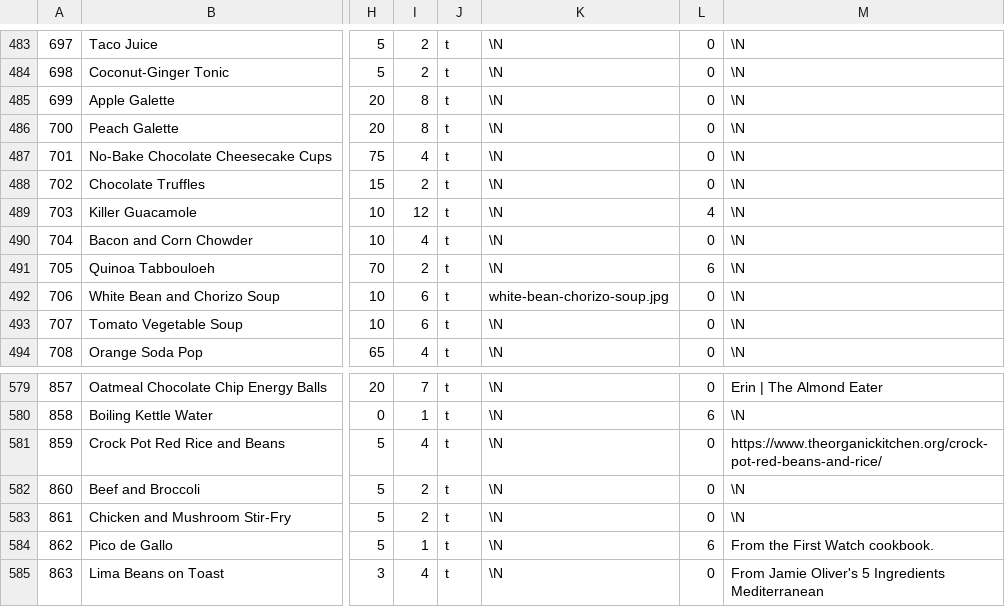
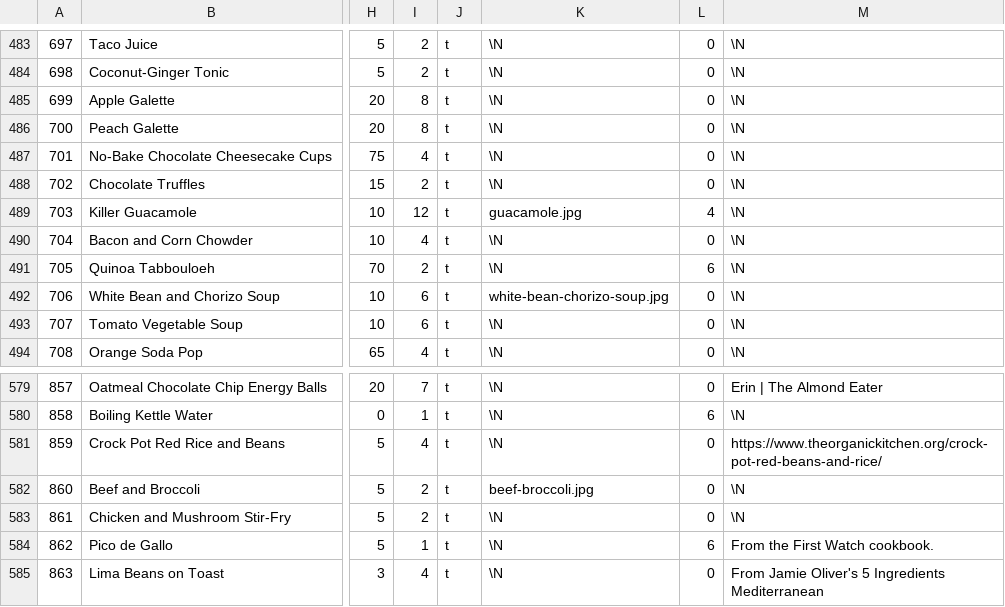
Before and after one commit to gscanlon21/a-feast-a-day, a CSV file: .backups/recipes.csv, drawn as a sheet; only a part is shown, gaps mark what is left out; the diff names each change by its address in the sheet, - before the commit and + after, or states it on an @@ line.

```diff
--- a/.backups/recipes.csv
+++ b/.backups/recipes.csv
-K489: \N
+K489: guacamole.jpg
-K582: \N
+K582: beef-broccoli.jpg
```
Also changed, not shown: .backups/ingredients.csv, 1 other file.
